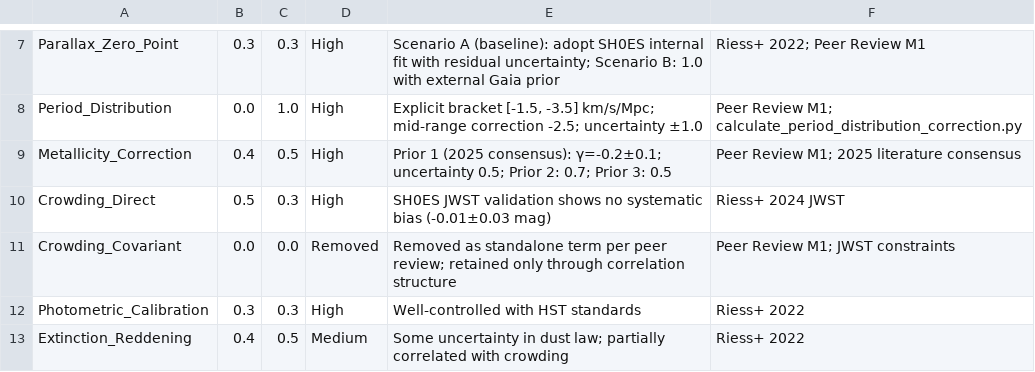
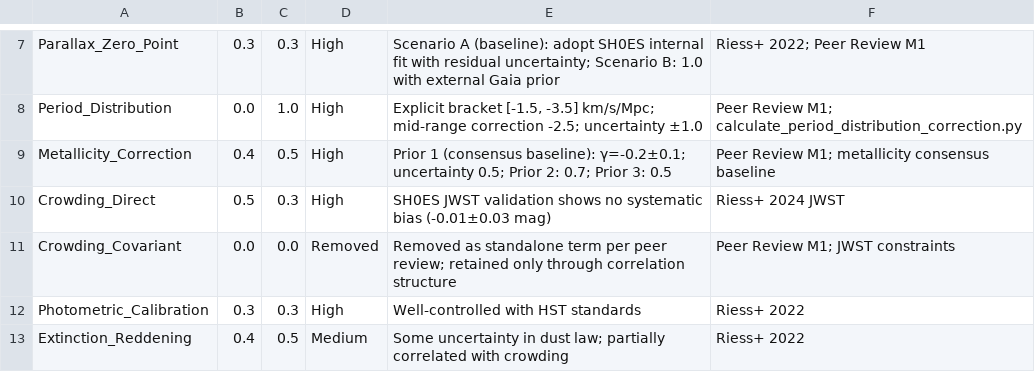
Before and after one commit to ylecoyote/distance-ladder-systematics, a CSV file: data/systematic_error_budget.csv, drawn as a sheet; only a part is shown, gaps mark what is left out.

```diff
--- a/data/systematic_error_budget.csv
+++ b/data/systematic_error_budget.csv
@@ -8,3 +8,3 @@ Parallax_Zero_Point,0.3,0.3,High,"Scenario A (baseline): adopt SH0ES internal fi
 Period_Distribution,0.0,1.0,High,"Explicit bracket [-1.5, -3.5] km/s/Mpc; mid-range correction -2.5; uncertainty ±1.0","Peer Review M1; calculate_period_distribution_correction.py"
-Metallicity_Correction,0.4,0.5,High,"Prior 1 (2025 consensus): γ=-0.2±0.1; uncertainty 0.5; Prior 2: 0.7; Prior 3: 0.5","Peer Review M1; 2025 literature consensus"
+Metallicity_Correction,0.4,0.5,High,"Prior 1 (consensus baseline): γ=-0.2±0.1; uncertainty 0.5; Prior 2: 0.7; Prior 3: 0.5","Peer Review M1; metallicity consensus baseline"
 Crowding_Direct,0.5,0.3,High,"SH0ES JWST validation shows no systematic bias (-0.01±0.03 mag)","Riess+ 2024 JWST"
```
Also changed, not shown: 8 other files.
